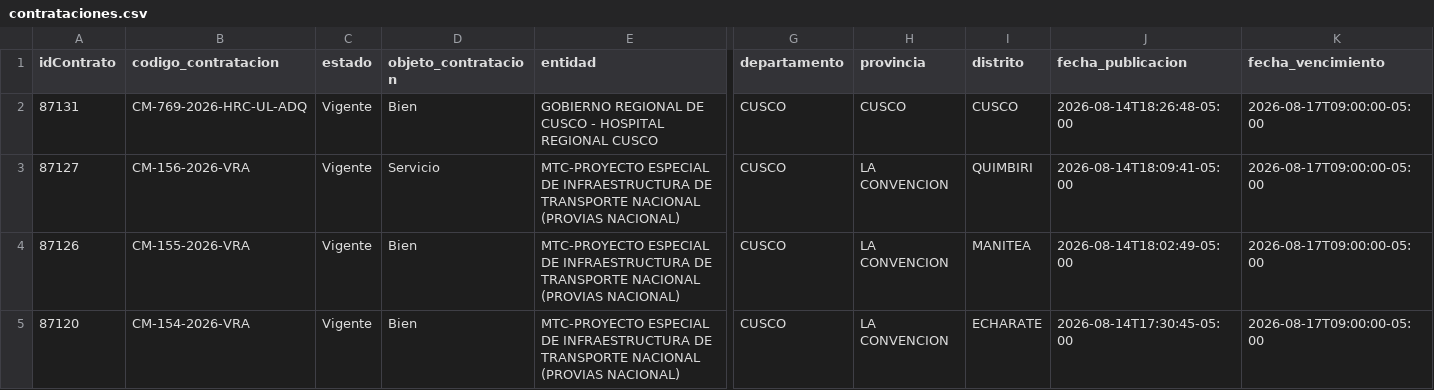
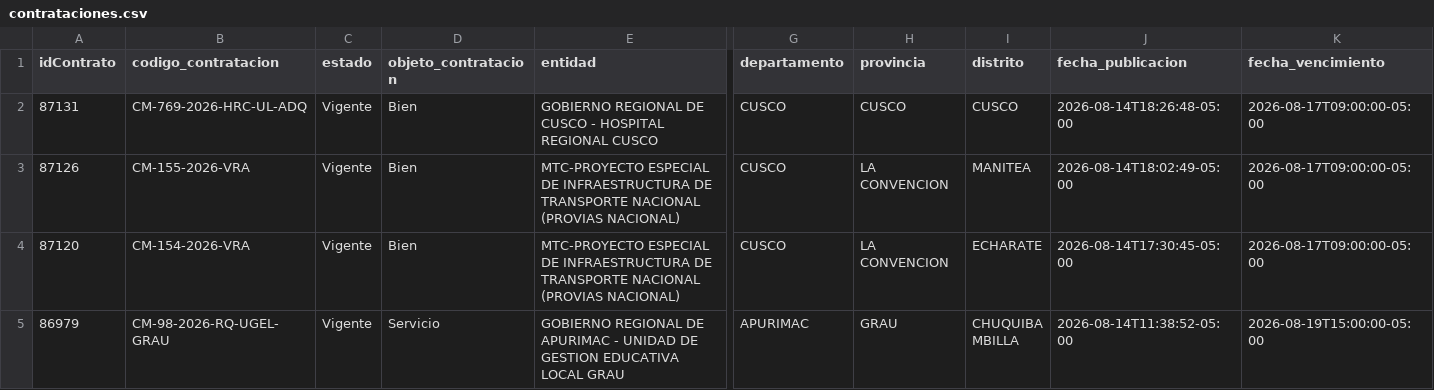
Before and after one commit to Natgato/monitor-seace-cusco, a CSV file: data/contrataciones.csv, drawn as a sheet; only a part is shown, gaps mark what is left out; the shorter side is filled out with more unchanged rows; rows hold the shown columns only; the diff covers the shown part only; the diff names each change by its address in the sheet, - before the commit and + after, or states it on an @@ line.

```diff
--- a/data/contrataciones.csv
+++ b/data/contrataciones.csv
-row 3: 87127 | CM-156-2026-VRA | Vigente | Servicio | MTC-PROYECTO ESPECIAL DE INFRAESTRUCTURA DE TRANSPORTE NACIONAL (PROVIAS NACIONAL) | CUSCO | LA CONVENCION | QUIMBIRI | 2026-08-14T18:09:41-05:00 | 2026-08-17T09:00:00-05:00
```
Also changed, not shown: 3 removed rows elsewhere in this file, data/items.csv, 1 other file.
